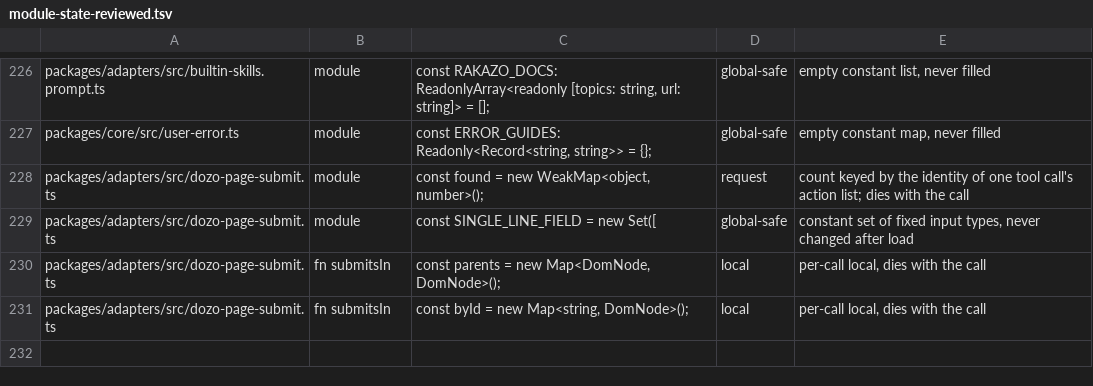
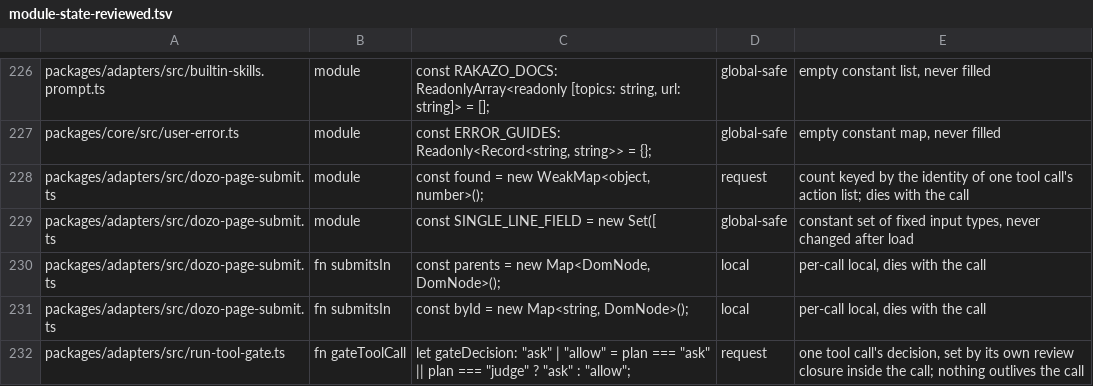
Before and after one commit to SSilistre-dev/dozo, a TSV file: dozo/db/module-state-reviewed.tsv, drawn as a sheet; only a part is shown, gaps mark what is left out; the diff names each change by its address in the sheet, - before the commit and + after, or states it on an @@ line.

```diff
--- a/dozo/db/module-state-reviewed.tsv
+++ b/dozo/db/module-state-reviewed.tsv
+row 232: packages/adapters/src/run-tool-gate.ts | fn gateToolCall | let gateDecision: "ask" | "allow" = plan === "ask" || plan === "judge" ? "ask" : "allow"; | request | one tool call's decision, set by its own review closure inside the call; nothing outlives the call
```
